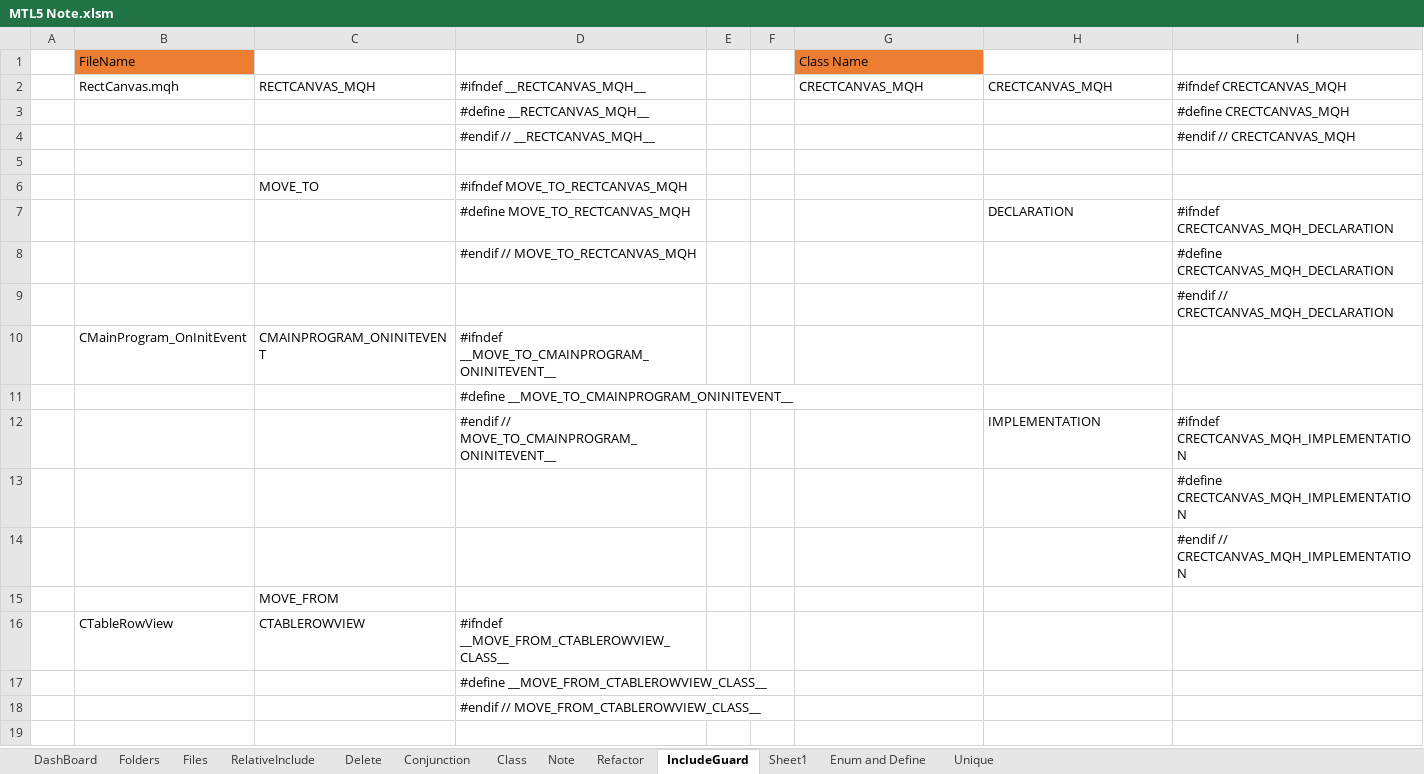
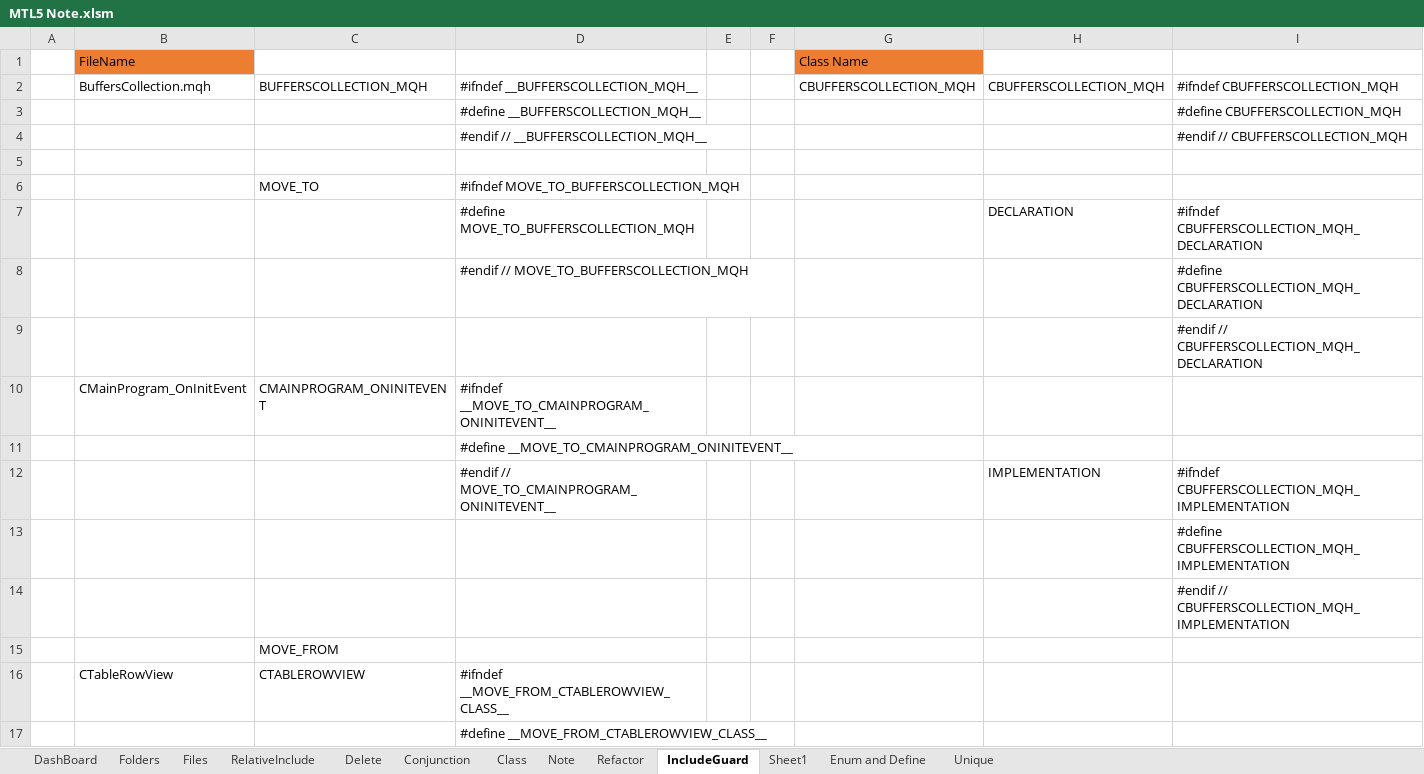
Before and after one commit to nguyentuananh921/MT5-Dev, an Excel workbook: Experts/Anhnt/Document/MTL5 Note.xlsm, sheet IncludeGuard, drawn as a sheet; only a part is shown; the shorter side is filled out with more unchanged rows; values as stored, in another font and other column widths than the file's, no borders; removed rows and columns are numbered as before the commit, all else as after; the diff names each change by its address in the sheet, - before the commit and + after, or states it on an @@ line.

```diff
--- a/Experts/Anhnt/Document/MTL5 Note.xlsm (sheet IncludeGuard)
+++ b/Experts/Anhnt/Document/MTL5 Note.xlsm (sheet IncludeGuard)
-row 2:  | RectCanvas.mqh | RECTCANVAS_MQH | #ifndef __RECTCANVAS_MQH__ |  |  | CRECTCANVAS_MQH | CRECTCANVAS_MQH | #ifndef CRECTCANVAS_MQH
-row 3:  |  |  | #define __RECTCANVAS_MQH__ |  |  |  |  | #define CRECTCANVAS_MQH
-row 4:  |  |  | #endif // __RECTCANVAS_MQH__ |  |  |  |  | #endif // CRECTCANVAS_MQH
+row 2:  | BuffersCollection.mqh | BUFFERSCOLLECTION_MQH | #ifndef __BUFFERSCOLLECTION_MQH__ |  |  | CBUFFERSCOLLECTION_MQH | CBUFFERSCOLLECTION_MQH | #ifndef CBUFFERSCOLLECTION_MQH
+row 3:  |  |  | #define __BUFFERSCOLLECTION_MQH__ |  |  |  |  | #define CBUFFERSCOLLECTION_MQH
+row 4:  |  |  | #endif // __BUFFERSCOLLECTION_MQH__ |  |  |  |  | #endif // CBUFFERSCOLLECTION_MQH
-D6: #ifndef MOVE_TO_RECTCANVAS_MQH
+D6: #ifndef MOVE_TO_BUFFERSCOLLECTION_MQH
-D7: #define MOVE_TO_RECTCANVAS_MQH
+D7: #define MOVE_TO_BUFFERSCOLLECTION_MQH
-I7: #ifndef CRECTCANVAS_MQH_DECLARATION
+I7: #ifndef CBUFFERSCOLLECTION_MQH_DECLARATION
-row 8:  |  |  | #endif // MOVE_TO_RECTCANVAS_MQH |  |  |  |  | #define CRECTCANVAS_MQH_DECLARATION
+row 8:  |  |  | #endif // MOVE_TO_BUFFERSCOLLECTION_MQH |  |  |  |  | #define CBUFFERSCOLLECTION_MQH_DECLARATION
-I9: #endif // CRECTCANVAS_MQH_DECLARATION
+I9: #endif // CBUFFERSCOLLECTION_MQH_DECLARATION
-I12: #ifndef CRECTCANVAS_MQH_IMPLEMENTATION
+I12: #ifndef CBUFFERSCOLLECTION_MQH_IMPLEMENTATION
-I13: #define CRECTCANVAS_MQH_IMPLEMENTATION
+I13: #define CBUFFERSCOLLECTION_MQH_IMPLEMENTATION
-I14: #endif // CRECTCANVAS_MQH_IMPLEMENTATION
+I14: #endif // CBUFFERSCOLLECTION_MQH_IMPLEMENTATION
```
Also changed, not shown: sheet Files, sheet DashBoard, hidden cells, 51 other files.
